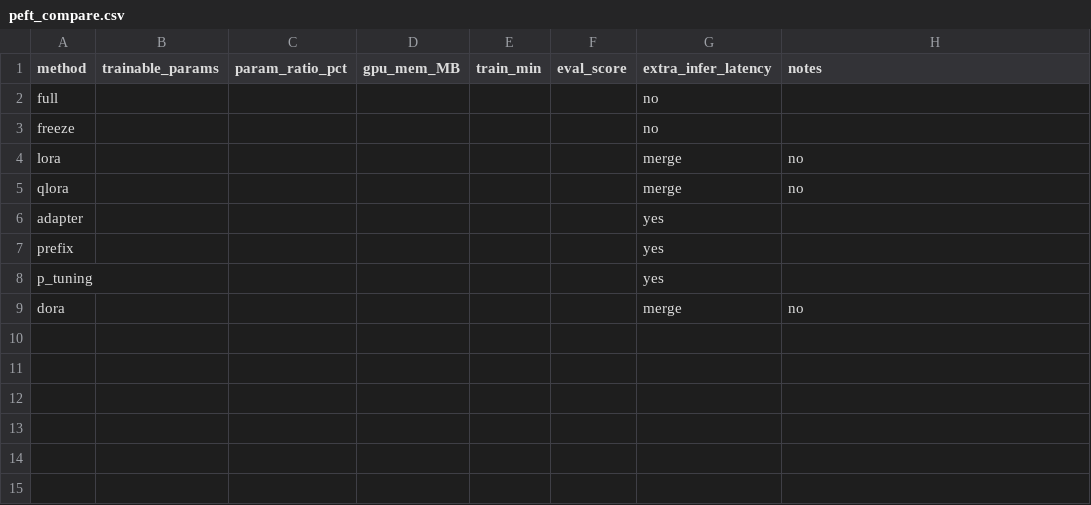
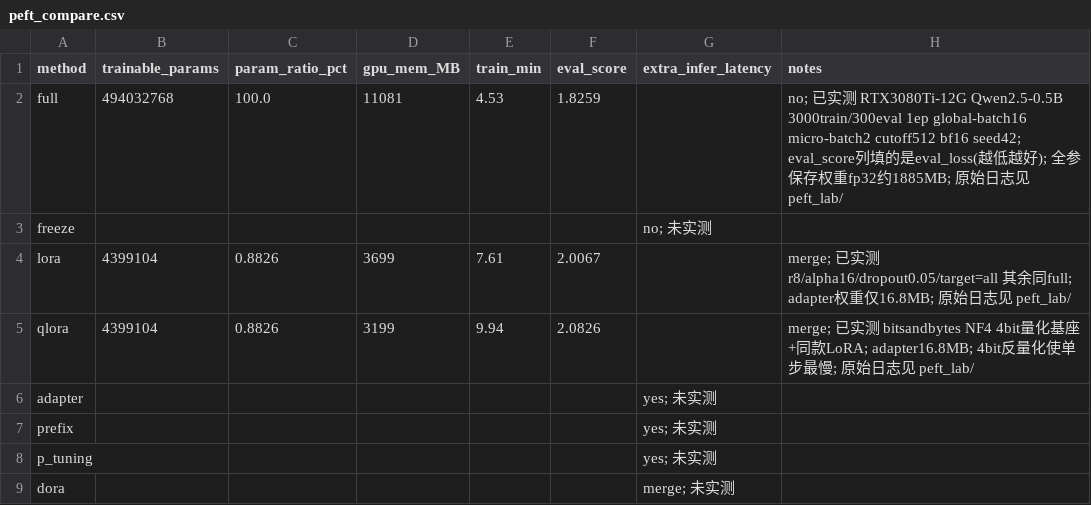
Before and after one commit to FRS2003/hands-on-llm, a CSV file: 03-peft-framework/experiments/peft_compare.csv, drawn as a sheet.

Commit message:
03: 补全 Full/LoRA/QLoRA 单卡实测对照与可复现实验包
- 在 RTX 3080 Ti(12G)+Qwen2.5-0.5B 上以统一口径(全局batch16/cutoff512/bf16/1ep/seed42)实测三组并回填 peft_compare.csv;
- 新增 experiments/peft_lab 完整实验包: 最终yaml/训练与显存采样脚本/解析脚本/依赖锁定/原始日志/结构化结果;
- 选型笔记新增 1.5 实测对照小节, 更新 experiments 与模块 README 并同步 Word

```diff
--- a/03-peft-framework/experiments/peft_compare.csv
+++ b/03-peft-framework/experiments/peft_compare.csv
@@ -1,9 +1,9 @@
 method,trainable_params,param_ratio_pct,gpu_mem_MB,train_min,eval_score,extra_infer_latency,notes
-full,,,,,,no,
-freeze,,,,,,no,
-lora,,,,,,merge,no,
-qlora,,,,,,merge,no,
-adapter,,,,,,yes,
-prefix,,,,,,yes,
-p_tuning,,,,,,yes,
-dora,,,,,,merge,no,
+full,494032768,100.0,11081,4.53,1.8259,,no; 已实测 RTX3080Ti-12G Qwen2.5-0.5B 3000train/300eval 1ep global-batch16 micro-batch2 cutoff512 bf16 seed42; eval_score列填的是eval_loss(越低越好); 全参保存权重fp32约1885MB; 原始日志见 peft_lab/
+freeze,,,,,,no; 未实测
+lora,4399104,0.8826,3699,7.61,2.0067,,merge; 已实测 r8/alpha16/dropout0.05/target=all 其余同full; adapter权重仅16.8MB; 原始日志见 peft_lab/
+qlora,4399104,0.8826,3199,9.94,2.0826,,merge; 已实测 bitsandbytes NF4 4bit量化基座+同款LoRA; adapter16.8MB; 4bit反量化使单步最慢; 原始日志见 peft_lab/
+adapter,,,,,,yes; 未实测
+prefix,,,,,,yes; 未实测
+p_tuning,,,,,,yes; 未实测
+dora,,,,,,merge; 未实测
```
Also changed, not shown: 44 other files.
